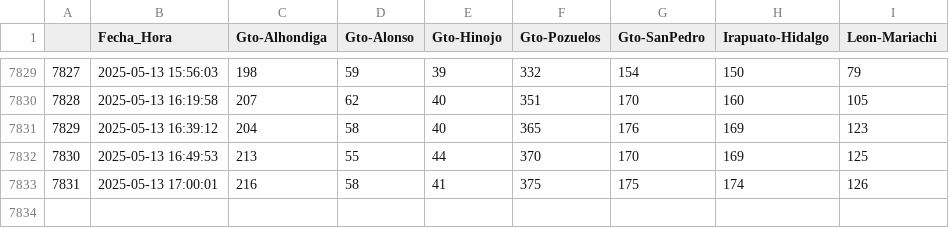
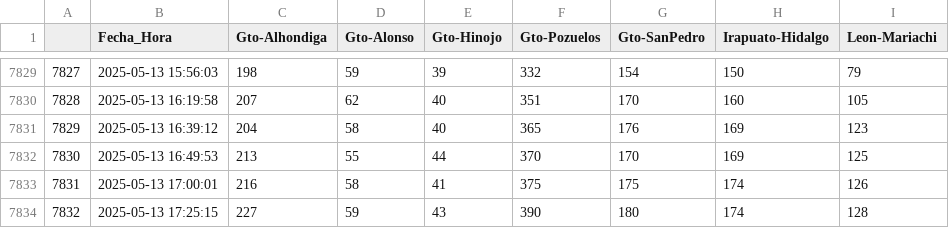
Before and after one commit to L4rralde/Parking_Lots, a CSV file: data/data.csv, drawn as a sheet; only a part is shown, gaps mark what is left out; the diff names each change by its address in the sheet, - before the commit and + after, or states it on an @@ line.

Commit message:
Updating csv file at 2025-05-13 17:25:15

```diff
--- a/data/data.csv
+++ b/data/data.csv
+row 7834: 7832 | 2025-05-13 17:25:15 | 227 | 59 | 43 | 390 | 180 | 174 | 128
```
